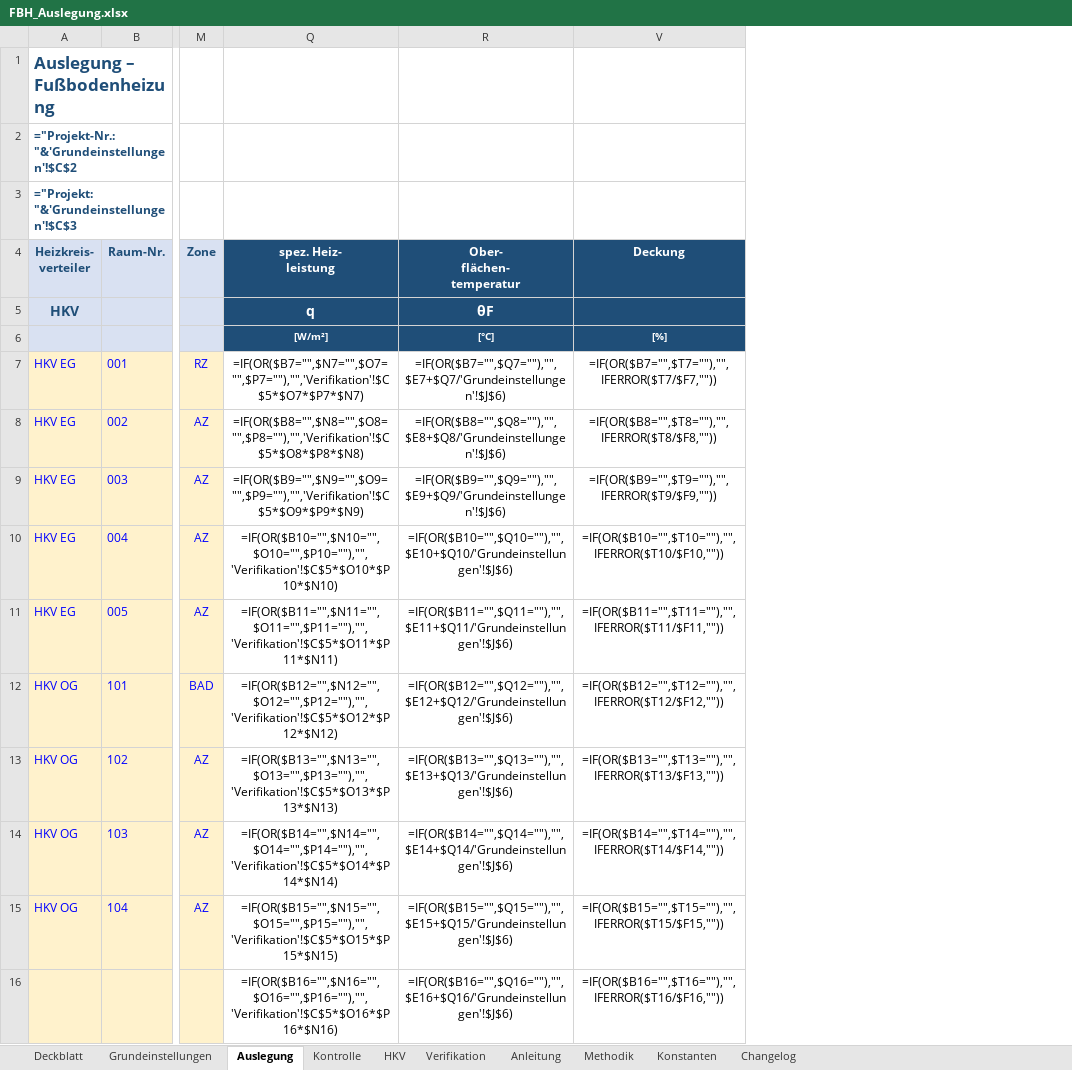
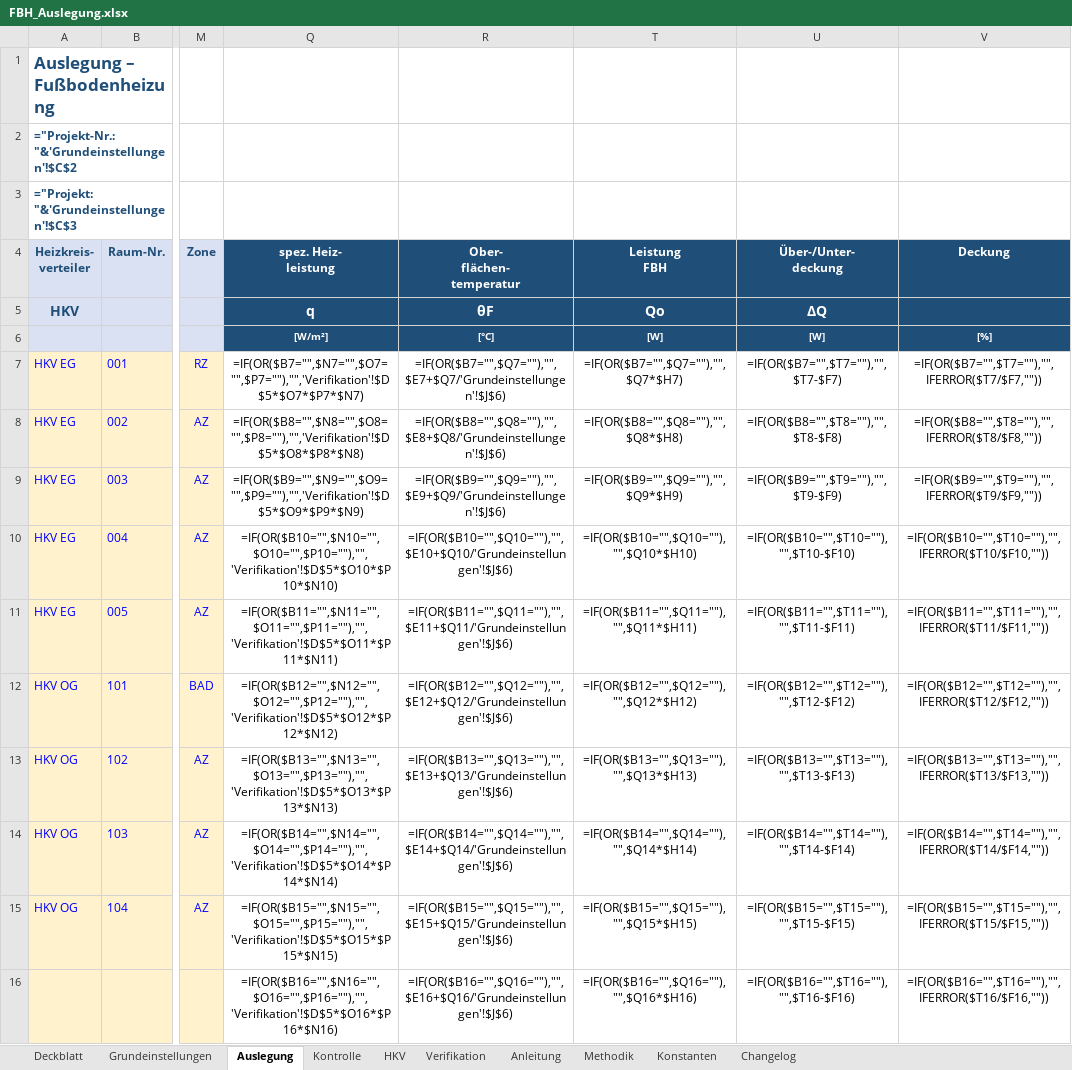
Before and after one commit to diffad/agnFBHExcel, an Excel workbook: FBH_Auslegung.xlsx, sheet Auslegung, drawn as a sheet; only a part is shown, gaps mark what is left out; values as stored, in another font and other column widths than the file's, no borders; formulas without a stored value are shown as written; charts and pictures and conditional formats not drawn; the diff covers the shown part only; the diff names each change by its address in the sheet, - before the commit and + after, or states it on an @@ line.

```diff
--- a/FBH_Auslegung.xlsx (sheet Auslegung)
+++ b/FBH_Auslegung.xlsx (sheet Auslegung)
@@ column T (Leistung FBH) unhidden, rows 5-16: Qo | [W] | =IF(OR($B7="",$Q7=""),"",$Q7*$H7) | =IF(OR($B8="",$Q8=""),"",$Q8*$H8) | =IF(OR($B9="",$Q9=""),"",$Q9*$H9) | =IF(OR($B10="",$Q10=""),"",$Q10*$H10) | =IF(OR($B11="",$Q11=""),"",$Q11*$H11) | =IF(OR($B12="",$Q12=""),"",$Q12*$H12) | =IF(OR($B13="",$Q13=""),"",$Q13*$H13) | =IF(OR($B14="",$Q14=""),"",$Q14*$H14) | =IF(OR($B15="",$Q15=""),"",$Q15*$H15) | =IF(OR($B16="",$Q16=""),"",$Q16*$H16) @@
@@ column U (Über-/Unter- deckung) unhidden, rows 5-16: ΔQ | [W] | =IF(OR($B7="",$T7=""),"",$T7-$F7) | =IF(OR($B8="",$T8=""),"",$T8-$F8) | =IF(OR($B9="",$T9=""),"",$T9-$F9) | =IF(OR($B10="",$T10=""),"",$T10-$F10) | =IF(OR($B11="",$T11=""),"",$T11-$F11) | =IF(OR($B12="",$T12=""),"",$T12-$F12) | =IF(OR($B13="",$T13=""),"",$T13-$F13) | =IF(OR($B14="",$T14=""),"",$T14-$F14) | =IF(OR($B15="",$T15=""),"",$T15-$F15) | =IF(OR($B16="",$T16=""),"",$T16-$F16) @@
-Q7 (spez. Heiz- leistung): =IF(OR($B7="",$N7="",$O7="",$P7=""),"",'Verifikation'!$C$5*$O7*$P7*$N7)
+Q7 (spez. Heiz- leistung): =IF(OR($B7="",$N7="",$O7="",$P7=""),"",'Verifikation'!$D$5*$O7*$P7*$N7)
-Q8 (spez. Heiz- leistung): =IF(OR($B8="",$N8="",$O8="",$P8=""),"",'Verifikation'!$C$5*$O8*$P8*$N8)
+Q8 (spez. Heiz- leistung): =IF(OR($B8="",$N8="",$O8="",$P8=""),"",'Verifikation'!$D$5*$O8*$P8*$N8)
-Q9 (spez. Heiz- leistung): =IF(OR($B9="",$N9="",$O9="",$P9=""),"",'Verifikation'!$C$5*$O9*$P9*$N9)
+Q9 (spez. Heiz- leistung): =IF(OR($B9="",$N9="",$O9="",$P9=""),"",'Verifikation'!$D$5*$O9*$P9*$N9)
-Q10 (spez. Heiz- leistung): =IF(OR($B10="",$N10="",$O10="",$P10=""),"",'Verifikation'!$C$5*$O10*$P10*$N10)
+Q10 (spez. Heiz- leistung): =IF(OR($B10="",$N10="",$O10="",$P10=""),"",'Verifikation'!$D$5*$O10*$P10*$N10)
-Q11 (spez. Heiz- leistung): =IF(OR($B11="",$N11="",$O11="",$P11=""),"",'Verifikation'!$C$5*$O11*$P11*$N11)
+Q11 (spez. Heiz- leistung): =IF(OR($B11="",$N11="",$O11="",$P11=""),"",'Verifikation'!$D$5*$O11*$P11*$N11)
-Q12 (spez. Heiz- leistung): =IF(OR($B12="",$N12="",$O12="",$P12=""),"",'Verifikation'!$C$5*$O12*$P12*$N12)
+Q12 (spez. Heiz- leistung): =IF(OR($B12="",$N12="",$O12="",$P12=""),"",'Verifikation'!$D$5*$O12*$P12*$N12)
-Q13 (spez. Heiz- leistung): =IF(OR($B13="",$N13="",$O13="",$P13=""),"",'Verifikation'!$C$5*$O13*$P13*$N13)
+Q13 (spez. Heiz- leistung): =IF(OR($B13="",$N13="",$O13="",$P13=""),"",'Verifikation'!$D$5*$O13*$P13*$N13)
-Q14 (spez. Heiz- leistung): =IF(OR($B14="",$N14="",$O14="",$P14=""),"",'Verifikation'!$C$5*$O14*$P14*$N14)
+Q14 (spez. Heiz- leistung): =IF(OR($B14="",$N14="",$O14="",$P14=""),"",'Verifikation'!$D$5*$O14*$P14*$N14)
-Q15 (spez. Heiz- leistung): =IF(OR($B15="",$N15="",$O15="",$P15=""),"",'Verifikation'!$C$5*$O15*$P15*$N15)
+Q15 (spez. Heiz- leistung): =IF(OR($B15="",$N15="",$O15="",$P15=""),"",'Verifikation'!$D$5*$O15*$P15*$N15)
-Q16 (spez. Heiz- leistung): =IF(OR($B16="",$N16="",$O16="",$P16=""),"",'Verifikation'!$C$5*$O16*$P16*$N16)
+Q16 (spez. Heiz- leistung): =IF(OR($B16="",$N16="",$O16="",$P16=""),"",'Verifikation'!$D$5*$O16*$P16*$N16)
```
Also changed, not shown: 190 edited cells elsewhere in this sheet, sheet Verifikation, sheet Changelog, sheet Grundeinstellungen, sheet HKV, hidden cells, charts or pictures, 1 other file.
